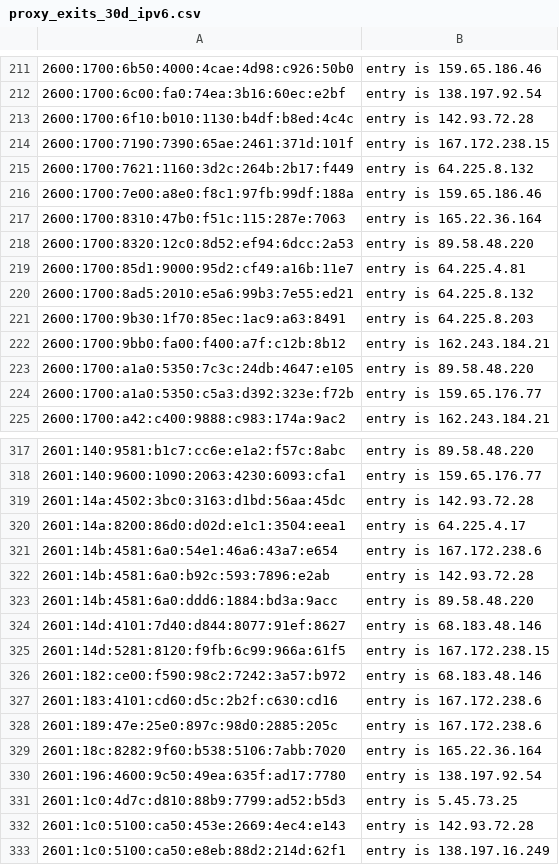
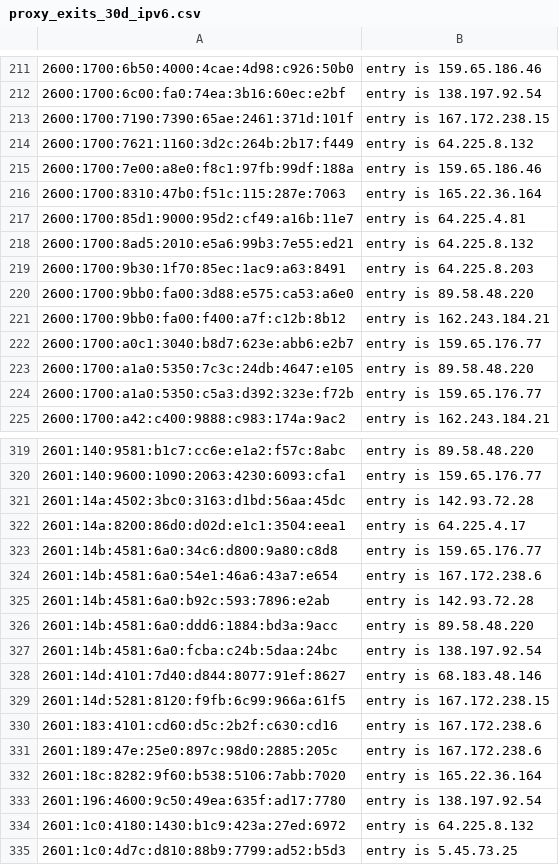
Before and after one commit to mannfredcom/semi-static-proxy-ips, a CSV file: proxy_exits_30d_ipv6.csv, drawn as a sheet; only a part is shown, gaps mark what is left out; the shorter side is filled out with more unchanged rows; removed rows and columns are numbered as before the commit, all else as after; the diff covers the shown part only; the diff names each change by its address in the sheet, - before the commit and + after, or states it on an @@ line.

```diff
--- a/proxy_exits_30d_ipv6.csv
+++ b/proxy_exits_30d_ipv6.csv
-row 213: 2600:1700:6f10:b010:1130:b4df:b8ed:4c4c | entry is 142.93.72.28
-row 218: 2600:1700:8320:12c0:8d52:ef94:6dcc:2a53 | entry is 89.58.48.220
+row 220: 2600:1700:9bb0:fa00:3d88:e575:ca53:a6e0 | entry is 89.58.48.220
+row 222: 2600:1700:a0c1:3040:b8d7:623e:abb6:e2b7 | entry is 159.65.176.77
+row 323: 2601:14b:4581:6a0:34c6:d800:9a80:c8d8 | entry is 159.65.176.77
+row 327: 2601:14b:4581:6a0:fcba:c24b:5daa:24bc | entry is 138.197.92.54
-row 326: 2601:182:ce00:f590:98c2:7242:3a57:b972 | entry is 68.183.48.146
+row 334: 2601:1c0:4180:1430:b1c9:423a:27ed:6972 | entry is 64.225.8.132
```
Also changed, not shown: 40 added rows, 47 removed rows and 5 edited cells elsewhere in this file, proxy_exits_30d_ipv4.csv, proxy_exits_7d_ipv4.csv, 5 other files.
